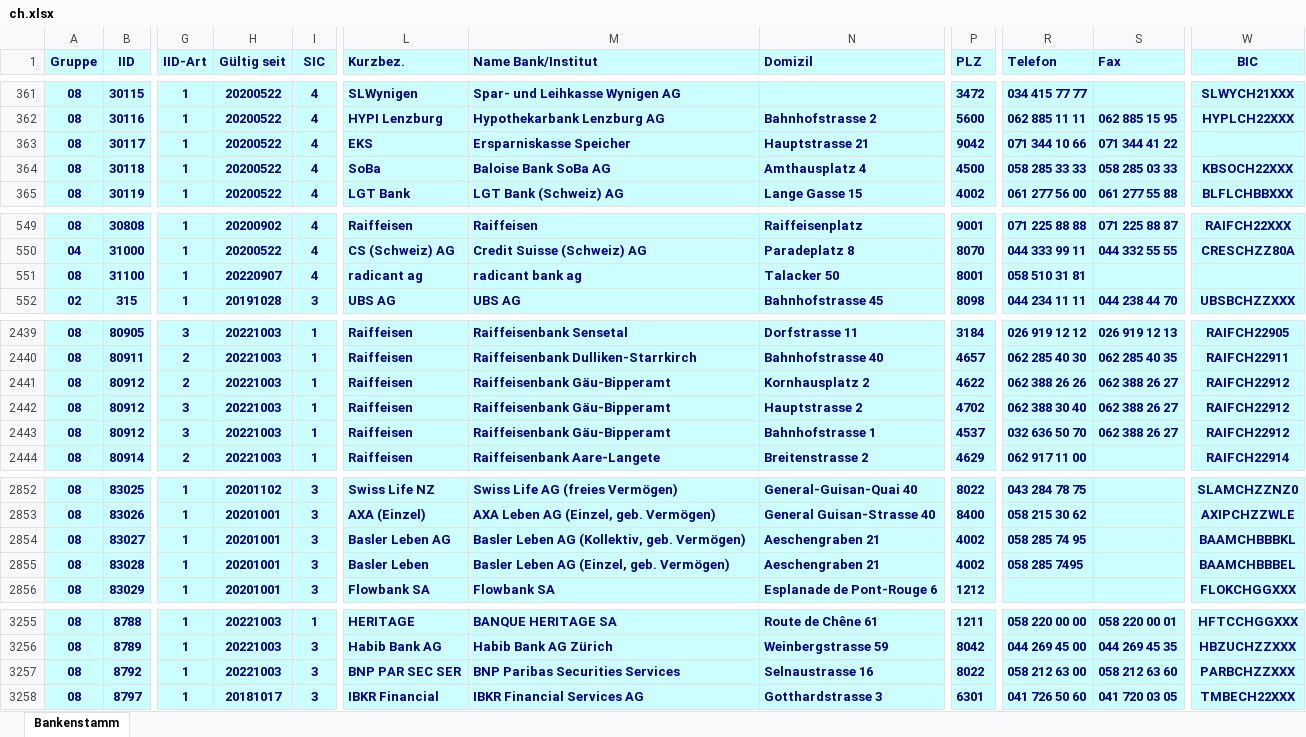
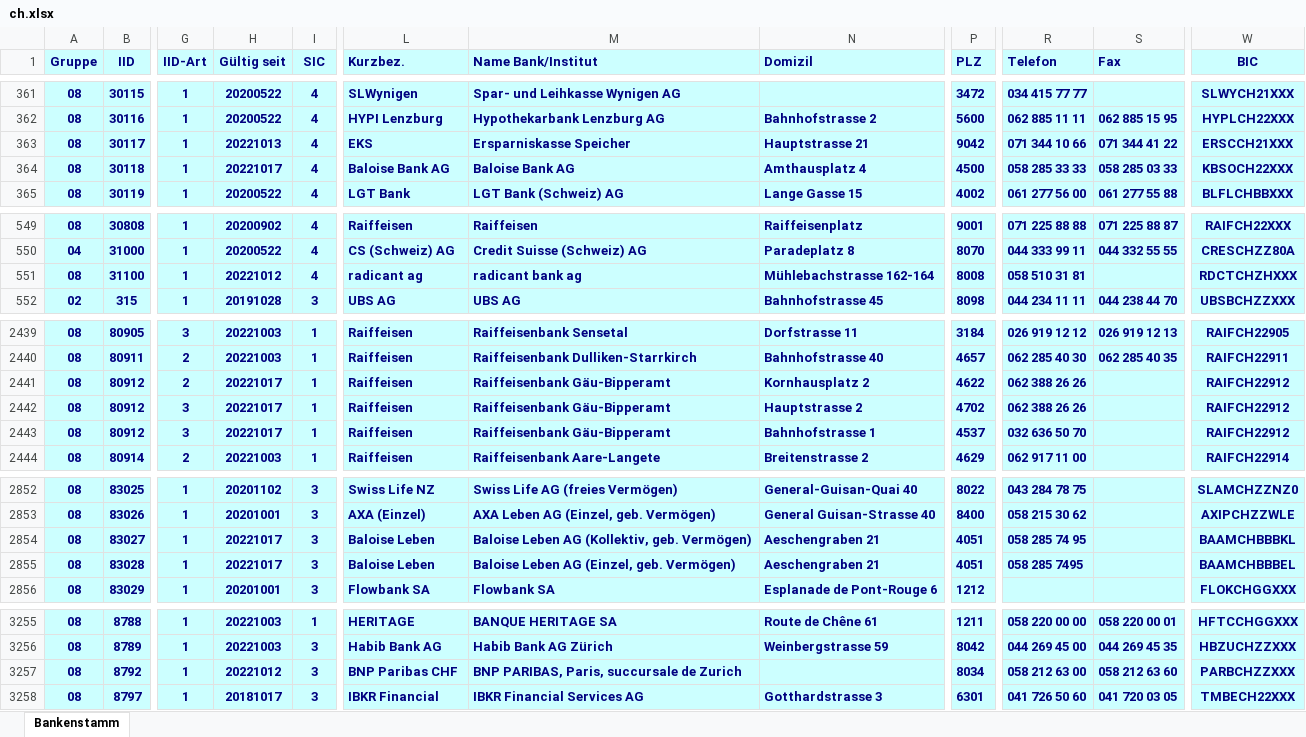
Before and after one commit to marcapo/goiban-data-loader, an Excel workbook: data/ch.xlsx, sheet Bankenstamm, drawn as a sheet; only a part is shown, gaps mark what is left out; values as stored, in another font and other column widths than the file's, no borders; the diff covers the shown part only; the diff names each change by its address in the sheet, - before the commit and + after, or states it on an @@ line.

```diff
--- a/data/ch.xlsx (sheet Bankenstamm)
+++ b/data/ch.xlsx (sheet Bankenstamm)
-H363 (Gültig seit): 20200522
+H363 (Gültig seit): 20221013
-W363 (BIC): (empty)
+W363 (BIC): ERSCCH21XXX
-H364 (Gültig seit): 20200522
+H364 (Gültig seit): 20221017
-L364 (Kurzbez.): SoBa
+L364 (Kurzbez.): Baloise Bank AG
-M364 (Name Bank/Institut): Baloise Bank SoBa AG
+M364 (Name Bank/Institut): Baloise Bank AG
-H551 (Gültig seit): 20220907
+H551 (Gültig seit): 20221012
-N551 (Domizil): Talacker 50
+N551 (Domizil): Mühlebachstrasse 162-164
-P551 (PLZ): 8001
+P551 (PLZ): 8008
-W551 (BIC): (empty)
+W551 (BIC): RDCTCHZHXXX
-H2441:H2443 (Gültig seit): 20221003
+H2441:H2443 (Gültig seit): 20221017
-S2441:S2443 (Fax): 062 388 26 27
+S2441:S2443 (Fax): (empty)
-R2442 (Telefon): 062 388 30 40
+R2442 (Telefon): 062 388 26 26
-H2854:H2855 (Gültig seit): 20201001
+H2854:H2855 (Gültig seit): 20221017
-L2854 (Kurzbez.): Basler Leben AG
+L2854 (Kurzbez.): Baloise Leben
-M2854 (Name Bank/Institut): Basler Leben AG (Kollektiv, geb. Vermögen)
+M2854 (Name Bank/Institut): Baloise Leben AG (Kollektiv, geb. Vermögen)
-P2854:P2855 (PLZ): 4002
+P2854:P2855 (PLZ): 4051
-L2855 (Kurzbez.): Basler Leben
+L2855 (Kurzbez.): Baloise Leben
-M2855 (Name Bank/Institut): Basler Leben AG (Einzel, geb. Vermögen)
+M2855 (Name Bank/Institut): Baloise Leben AG (Einzel, geb. Vermögen)
-H3257 (Gültig seit): 20221003
+H3257 (Gültig seit): 20221012
-L3257 (Kurzbez.): BNP PAR SEC SER
+L3257 (Kurzbez.): BNP Paribas CHF
-M3257 (Name Bank/Institut): BNP Paribas Securities Services
+M3257 (Name Bank/Institut): BNP PARIBAS, Paris, succursale de Zurich
-N3257 (Domizil): Selnaustrasse 16
+N3257 (Domizil): (empty)
-P3257 (PLZ): 8022
+P3257 (PLZ): 8034
```
Also changed, not shown: 71 edited cells elsewhere in this sheet, 2 other files.
